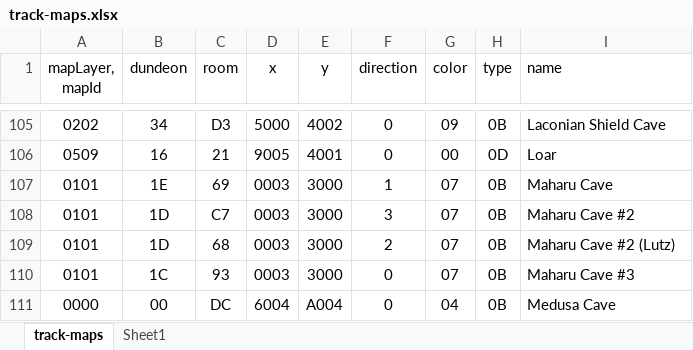
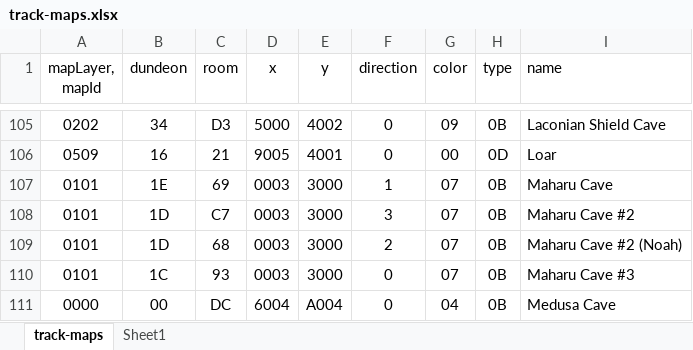
Before and after one commit to LeonisX/ps-ss-editor, an Excel workbook: docs/track-maps.xlsx, sheet track-maps, drawn as a sheet; only a part is shown, gaps mark what is left out; values as stored, in another font and other column widths than the file's, no borders; table styles not drawn; the diff names each change by its address in the sheet, - before the commit and + after, or states it on an @@ line.

Commit message:
Show monsters names

```diff
--- a/docs/track-maps.xlsx (sheet track-maps)
+++ b/docs/track-maps.xlsx (sheet track-maps)
-I109 (name): Maharu Cave #2 (Lutz)
+I109 (name): Maharu Cave #2 (Noah)
```
Also changed, not shown: 20 other files.
